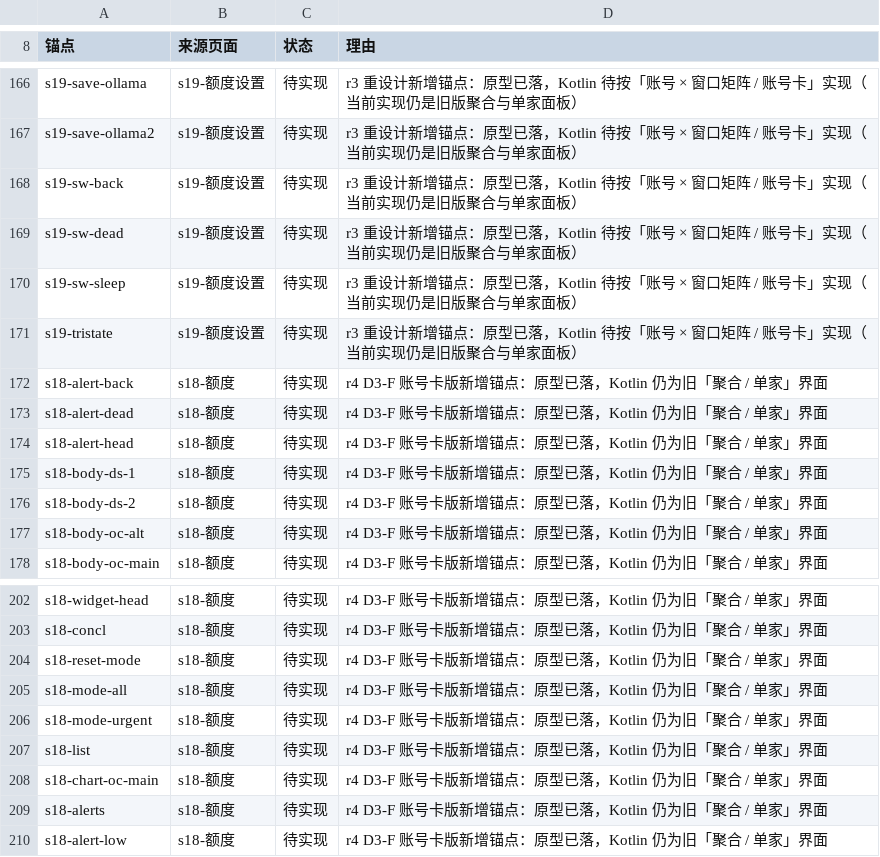
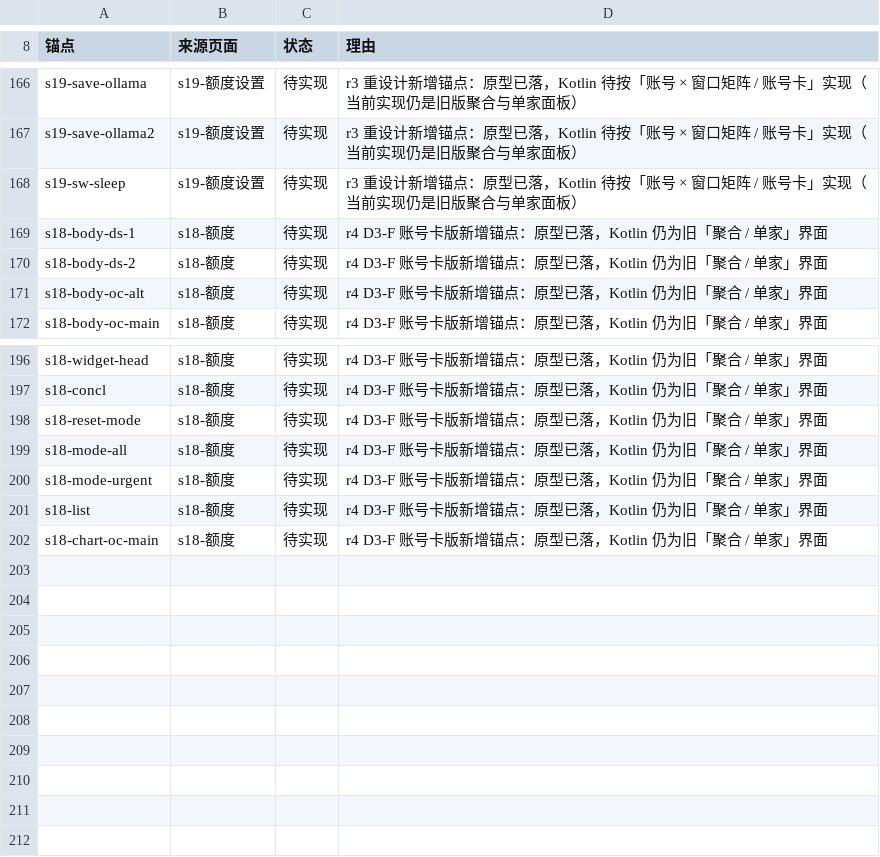
Before and after one commit to baosfeng/android-monitor, a TSV file: scripts/anchor-retired.tsv, drawn as a sheet; only a part is shown, gaps mark what is left out.

Commit message:
feat: 主屏三态区接数据 + 设置页提醒区按 s19-recover 重写
QuotaViewModel 只加 alertTriad 与其私有构造（states×instances 合并后读恢复事件仓库）；设置页保留三个旧函数签名（AlertSwitchRow / LowBalanceRow / NotificationPermissionRow），新增 RecoverAlertSwitchRow（自包含读写 prefs，不扩 VM）与 AlertTriadLegend。锚点：落 s18-alert-head/alerts/back/low/dead 与 s19-sw-dead/sw-back/tristate，删账本旧行 s19-alert-switch，删作废清单里本轮落地 8 行。

```diff
--- a/scripts/anchor-retired.tsv
+++ b/scripts/anchor-retired.tsv
@@ -167,9 +167,3 @@ s19-save-ollama	s19-额度设置	待实现	r3 重设计新增锚点：原型已
 s19-save-ollama2	s19-额度设置	待实现	r3 重设计新增锚点：原型已落，Kotlin 待按「账号 × 窗口矩阵 / 账号卡」实现（当前实现仍是旧版聚合与单家面板）
-s19-sw-back	s19-额度设置	待实现	r3 重设计新增锚点：原型已落，Kotlin 待按「账号 × 窗口矩阵 / 账号卡」实现（当前实现仍是旧版聚合与单家面板）
-s19-sw-dead	s19-额度设置	待实现	r3 重设计新增锚点：原型已落，Kotlin 待按「账号 × 窗口矩阵 / 账号卡」实现（当前实现仍是旧版聚合与单家面板）
 s19-sw-sleep	s19-额度设置	待实现	r3 重设计新增锚点：原型已落，Kotlin 待按「账号 × 窗口矩阵 / 账号卡」实现（当前实现仍是旧版聚合与单家面板）
-s19-tristate	s19-额度设置	待实现	r3 重设计新增锚点：原型已落，Kotlin 待按「账号 × 窗口矩阵 / 账号卡」实现（当前实现仍是旧版聚合与单家面板）
-s18-alert-back	s18-额度	待实现	r4 D3-F 账号卡版新增锚点：原型已落，Kotlin 仍为旧「聚合 / 单家」界面
-s18-alert-dead	s18-额度	待实现	r4 D3-F 账号卡版新增锚点：原型已落，Kotlin 仍为旧「聚合 / 单家」界面
-s18-alert-head	s18-额度	待实现	r4 D3-F 账号卡版新增锚点：原型已落，Kotlin 仍为旧「聚合 / 单家」界面
 s18-body-ds-1	s18-额度	待实现	r4 D3-F 账号卡版新增锚点：原型已落，Kotlin 仍为旧「聚合 / 单家」界面
@@ -208,3 +202 @@ s18-list	s18-额度	待实现	r4 D3-F 账号卡版新增锚点：原型已落，
 s18-chart-oc-main	s18-额度	待实现	r4 D3-F 账号卡版新增锚点：原型已落，Kotlin 仍为旧「聚合 / 单家」界面
-s18-alerts	s18-额度	待实现	r4 D3-F 账号卡版新增锚点：原型已落，Kotlin 仍为旧「聚合 / 单家」界面
-s18-alert-low	s18-额度	待实现	r4 D3-F 账号卡版新增锚点：原型已落，Kotlin 仍为旧「聚合 / 单家」界面
```
Also changed, not shown: scripts/anchor-ledger.tsv, 2 other files.
